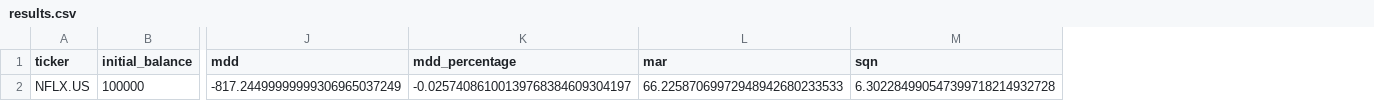
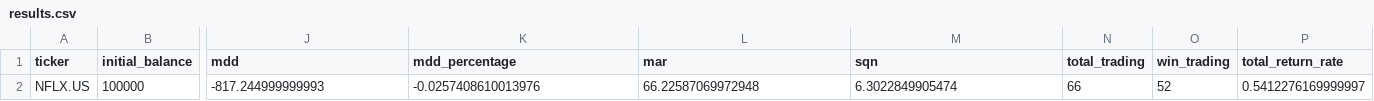
Before and after one commit to ItingLai/StockRecordsChart, a CSV file: public/datas/NFLX網飛_迴歸策略(做多)/results.csv, drawn as a sheet; only a part is shown, gaps mark what is left out; removed rows and columns are numbered as before the commit, all else as after; rows hold the shown columns only; the diff names each change by its address in the sheet, - before the commit and + after, or states it on an @@ line.

Commit message:
upload data

```diff
--- a/public/datas/NFLX網飛_迴歸策略(做多)/results.csv
+++ b/public/datas/NFLX網飛_迴歸策略(做多)/results.csv
+column N (total_trading), empty
+column O (win_trading), empty
+column P (total_return_rate), empty
-row 2: NFLX.US | 100000 | -817.24499999999306965037249 | -0.02574086100139768384609304197 | 66.22587069972948942680233533 | 6.302284990547399718214932728
+row 2: NFLX.US | 100000 | -817.244999999993 | -0.0257408610013976 | 66.22587069972948 | 6.3022849905474 | 66 | 52 | 0.5412276169999997
```
Also changed, not shown: public/datas/JPM摩根大通_迴歸策略(做多)/results.csv, public/datas/MSFT微軟_迴歸策略(做多)/results.csv.
